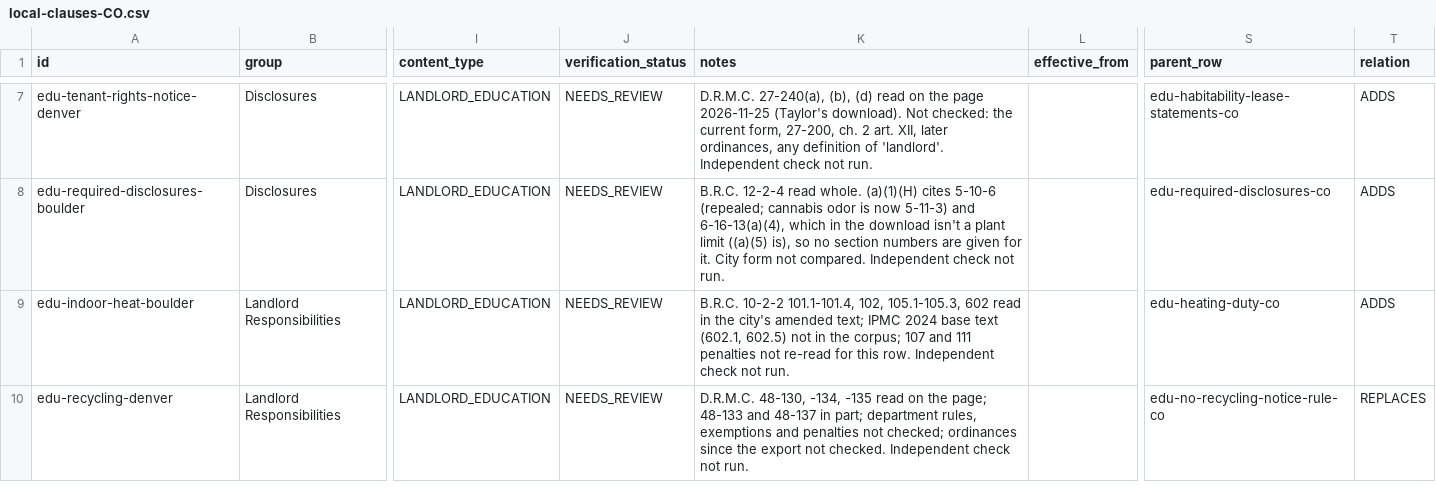
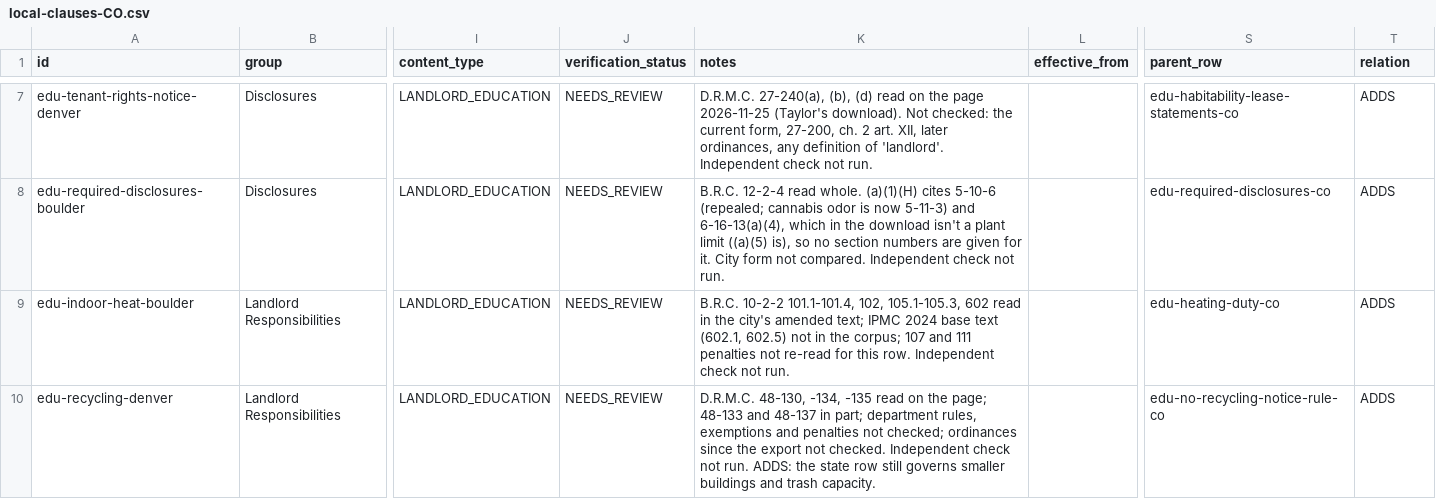
Before and after one commit to tsteinbaugh/property-manager-landlord-app, a CSV file: lease-clause-library/local/local-clauses-CO.csv, drawn as a sheet; only a part is shown, gaps mark what is left out; the diff names each change by its address in the sheet, - before the commit and + after, or states it on an @@ line.

```diff
--- a/lease-clause-library/local/local-clauses-CO.csv
+++ b/lease-clause-library/local/local-clauses-CO.csv
-K10 (notes): …not run.
+K10 (notes): …not run. ADDS: the state row still governs smaller buildings and trash capacity.
-T10 (relation): REPLACES
+T10 (relation): ADDS
```
